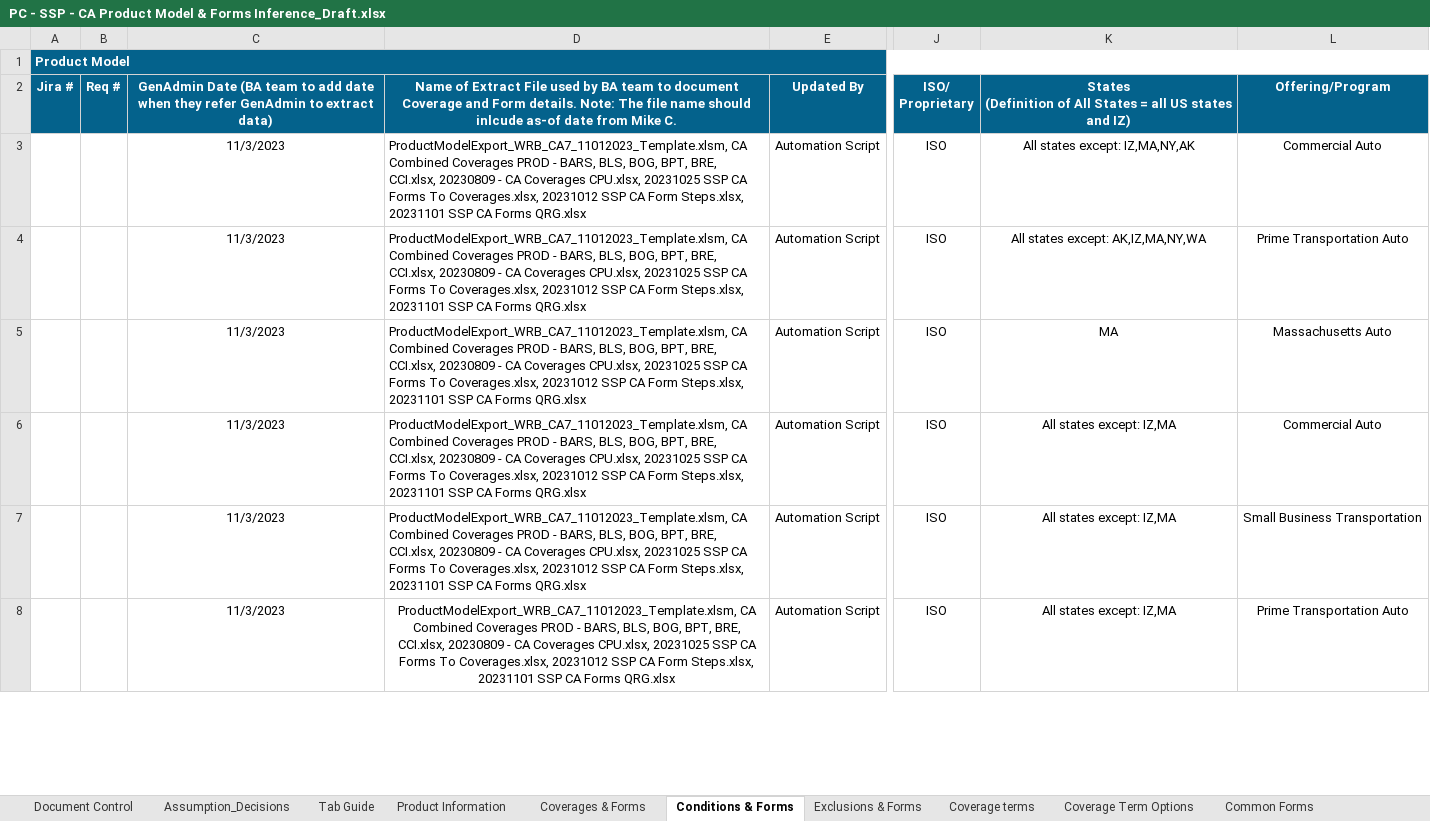
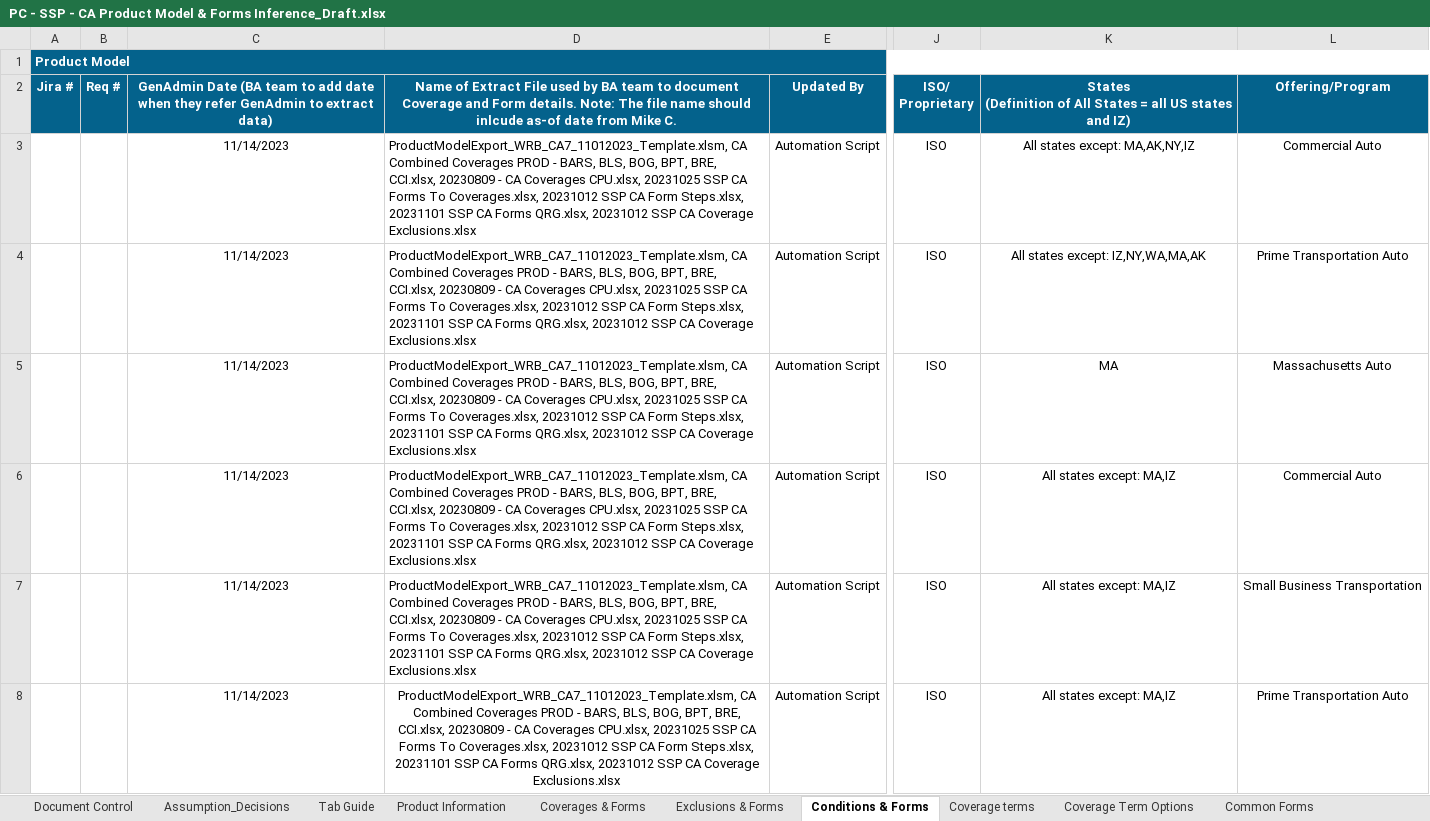
Before and after one commit to raiaan78/WRB, an Excel workbook: Coverages/CA/PC - SSP - CA Product Model & Forms Inference_Draft.xlsx, sheet Conditions & Forms, drawn as a sheet; only a part is shown, gaps mark what is left out; values as stored, in another font and other column widths than the file's, no borders; 1 other sheet too large or unreadable and not compared; the diff covers the shown part only; the diff names each change by its address in the sheet, - before the commit and + after, or states it on an @@ line.

Commit message:
Fixed bugs for missing exclusions and coverages

```diff
--- a/Coverages/CA/PC - SSP - CA Product Model & Forms Inference_Draft.xlsx (sheet Conditions & Forms)
+++ b/Coverages/CA/PC - SSP - CA Product Model & Forms Inference_Draft.xlsx (sheet Conditions & Forms)
@@ sheet tab order changed: Document Control | Assumption_Decisions | Tab Guide | Product Information | Coverages & Forms | Exclusions & Forms | Conditions & Forms | Coverage terms | Coverage Term Options | Common Forms @@
-C3:C8: 11/3/2023
+C3:C8: 11/14/2023
-D3:D8: …CA Forms QRG.xlsx
+D3:D8: …CA Forms QRG.xlsx, 20231012 SSP CA Coverage Exclusions.xlsx
-K3: All states except: IZ,MA,NY,AK
+K3: All states except: MA,AK,NY,IZ
-K4: All states except: AK,IZ,MA,NY,WA
+K4: All states except: IZ,NY,WA,MA,AK
-K6:K8: All states except: IZ,MA
+K6:K8: All states except: MA,IZ
```
Also changed, not shown: 28 edited cells elsewhere in this sheet, sheet Coverages & Forms, sheet Common Forms, sheet Coverage terms, sheet Exclusions & Forms, sheet State Amendatory Endorsements, 7 other files.
